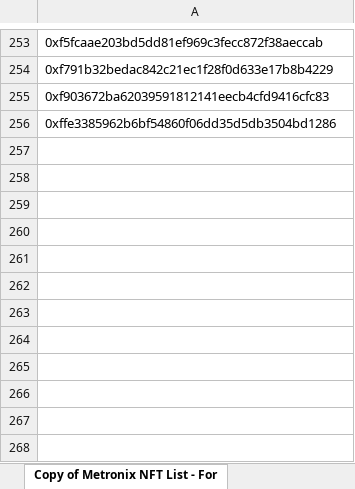
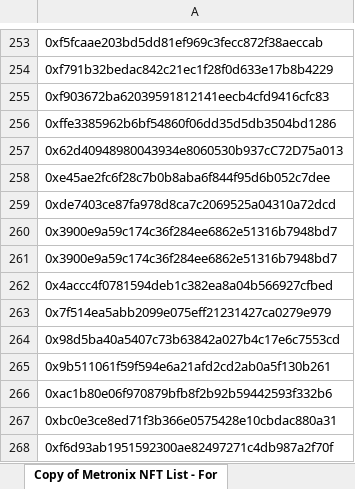
Before and after one commit to MagicSea-Finance/tokenlist, an Excel workbook: src/tokenLogos/nft-campaign/nft-campaign.xlsx, sheet Copy of Metronix NFT List - For, drawn as a sheet; only a part is shown, gaps mark what is left out; values as stored, in another font and other column widths than the file's, no borders; the diff names each change by its address in the sheet, - before the commit and + after, or states it on an @@ line.

Commit message:
Update nft-campaign.xlsx

```diff
--- a/src/tokenLogos/nft-campaign/nft-campaign.xlsx (sheet Copy of Metronix NFT List - For)
+++ b/src/tokenLogos/nft-campaign/nft-campaign.xlsx (sheet Copy of Metronix NFT List - For)
+row 257: 0x62d40948980043934e8060530b937cC72D75a013
+row 258: 0xe45ae2fc6f28c7b0b8aba6f844f95d6b052c7dee
+row 259: 0xde7403ce87fa978d8ca7c2069525a04310a72dcd
+row 260: 0x3900e9a59c174c36f284ee6862e51316b7948bd7
+row 261: 0x3900e9a59c174c36f284ee6862e51316b7948bd7
+row 262: 0x4accc4f0781594deb1c382ea8a04b566927cfbed
+row 263: 0x7f514ea5abb2099e075eff21231427ca0279e979
+row 264: 0x98d5ba40a5407c73b63842a027b4c17e6c7553cd
+row 265: 0x9b511061f59f594e6a21afd2cd2ab0a5f130b261
+row 266: 0xac1b80e06f970879bfb8f2b92b59442593f332b6
+row 267: 0xbc0e3ce8ed71f3b366e0575428e10cbdac880a31
+row 268: 0xf6d93ab1951592300ae82497271c4db987a2f70f
```
